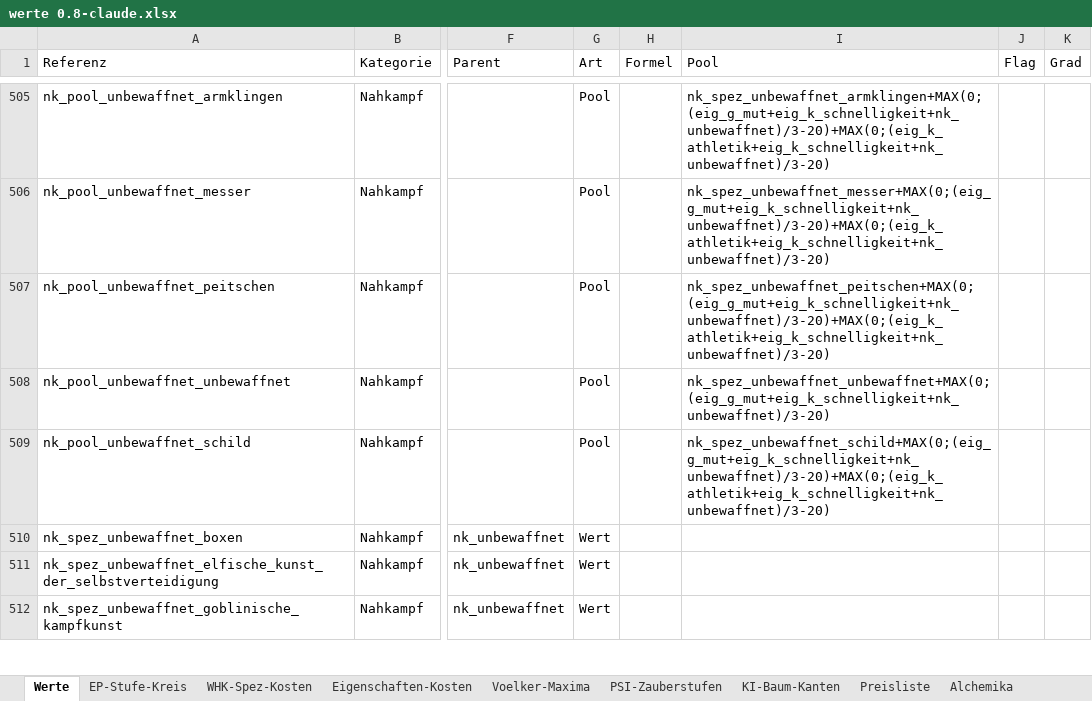
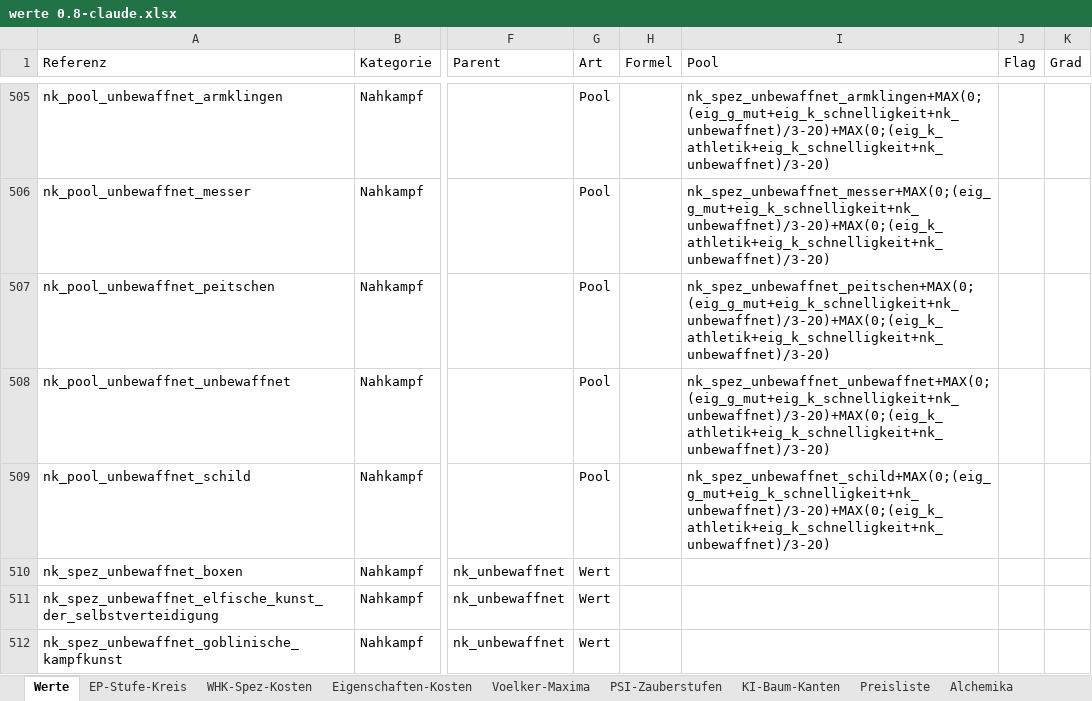
Before and after one commit to njebich/nasus, an Excel workbook: werte 0.8-claude.xlsx, sheet Werte, drawn as a sheet; only a part is shown, gaps mark what is left out; values as stored, in another font and other column widths than the file's, no borders; conditional formats not drawn; the diff names each change by its address in the sheet, - before the commit and + after, or states it on an @@ line.

```diff
--- a/werte 0.8-claude.xlsx (sheet Werte)
+++ b/werte 0.8-claude.xlsx (sheet Werte)
-I508 (Pool): nk_spez_unbewaffnet_unbewaffnet+MAX(0;(eig_g_mut+eig_k_schnelligkeit+nk_unbewaffnet)/3-20)
+I508 (Pool): nk_spez_unbewaffnet_unbewaffnet+MAX(0;(eig_g_mut+eig_k_schnelligkeit+nk_unbewaffnet)/3-20)+MAX(0;(eig_k_athletik+eig_k_schnelligkeit+nk_unbewaffnet)/3-20)
```
Also changed, not shown: 4 other files.
